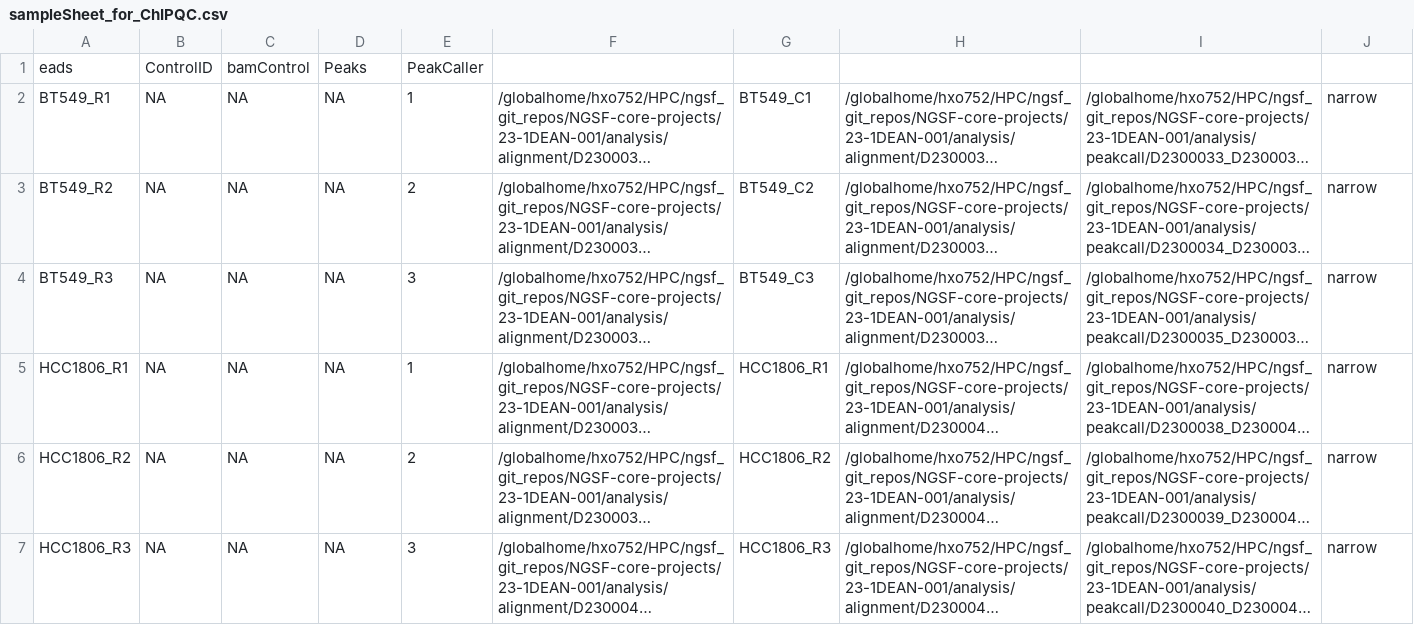
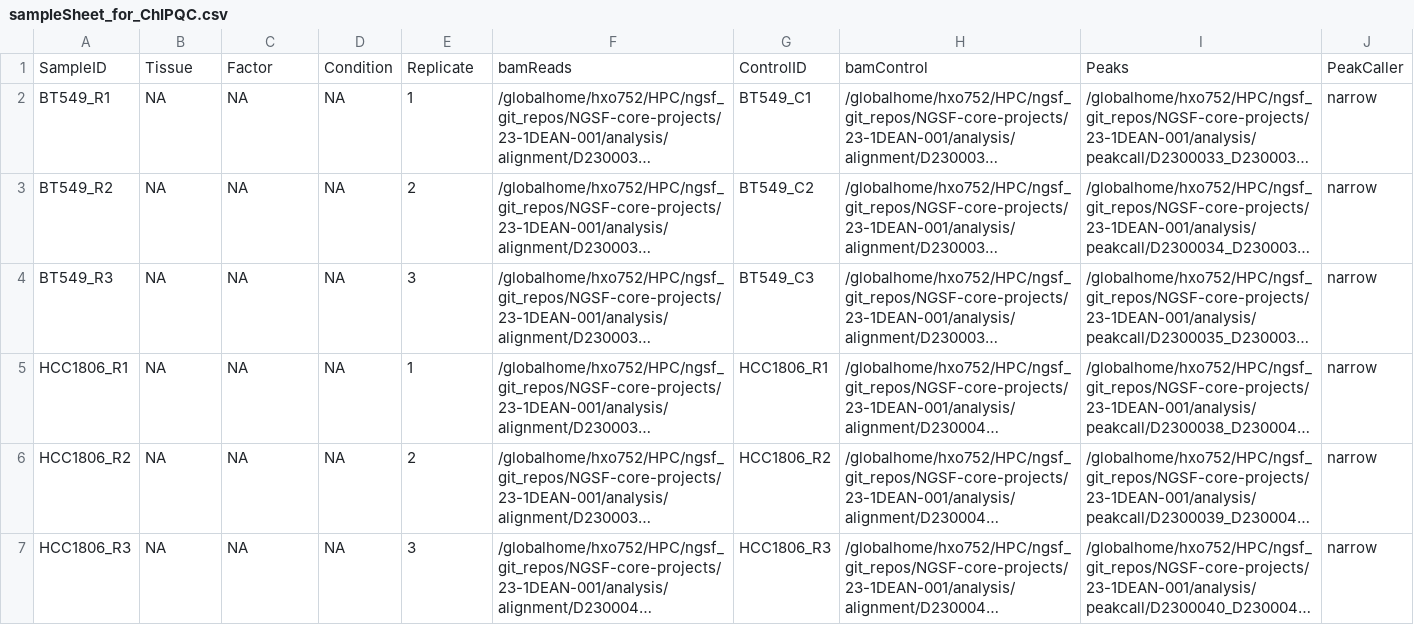
Before and after one commit to shhayat/NGSF-core-projects, a CSV file: 23-1DEAN-001/sampleSheet_for_ChIPQC.csv, drawn as a sheet; long unchanged cells end in …; removed rows and columns are numbered as before the commit, all else as after; the diff names each change by its address in the sheet, - before the commit and + after, or states it on an @@ line.

Commit message:
Update sampleSheet_for_ChIPQC.csv

```diff
--- a/23-1DEAN-001/sampleSheet_for_ChIPQC.csv
+++ b/23-1DEAN-001/sampleSheet_for_ChIPQC.csv
-row 1: eads | ControlID | bamControl | Peaks | PeakCaller
+row 1: SampleID | Tissue | Factor | Condition | Replicate | bamReads | ControlID | bamControl | Peaks | PeakCaller
```
